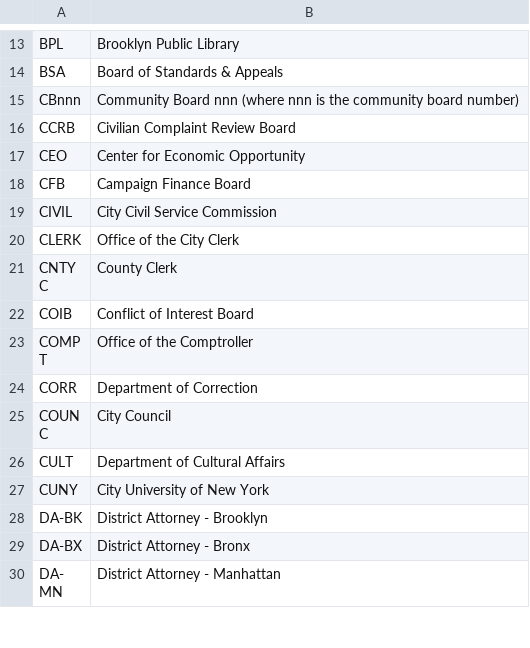
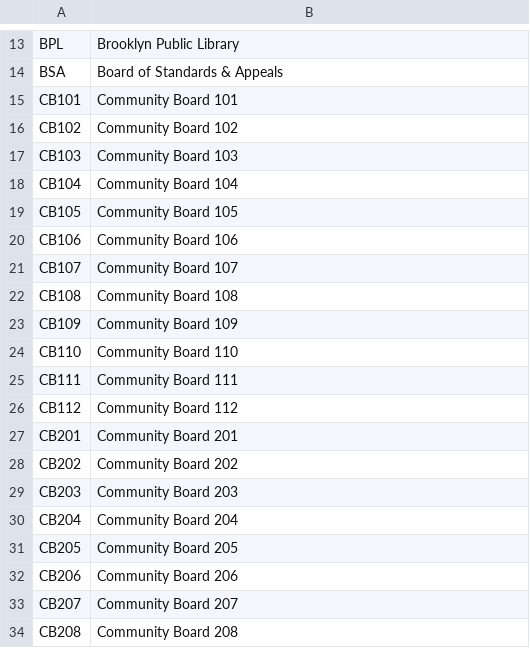
Before and after one commit to NYCPlanning/db-colp, a CSV file: resources/agency_abbreviations.csv, drawn as a sheet; only a part is shown, gaps mark what is left out; the shorter side is filled out with more unchanged rows; removed rows and columns are numbered as before the commit, all else as after; the diff covers the shown part only; the diff names each change by its address in the sheet, - before the commit and + after, or states it on an @@ line.

```diff
--- a/resources/agency_abbreviations.csv
+++ b/resources/agency_abbreviations.csv
-row 15: CBnnn | Community Board nnn (where nnn is the community board number)
+row 15: CB101 | Community Board 101
+row 16: CB102 | Community Board 102
+row 17: CB103 | Community Board 103
+row 18: CB104 | Community Board 104
+row 19: CB105 | Community Board 105
+row 20: CB106 | Community Board 106
+row 21: CB107 | Community Board 107
+row 22: CB108 | Community Board 108
+row 23: CB109 | Community Board 109
+row 24: CB110 | Community Board 110
+row 25: CB111 | Community Board 111
+row 26: CB112 | Community Board 112
+row 27: CB201 | Community Board 201
+row 28: CB202 | Community Board 202
+row 29: CB203 | Community Board 203
+row 30: CB204 | Community Board 204
+row 31: CB205 | Community Board 205
+row 32: CB206 | Community Board 206
+row 33: CB207 | Community Board 207
+row 34: CB208 | Community Board 208
```
Also changed, not shown: 43 added rows and 1 removed row elsewhere in this file.
